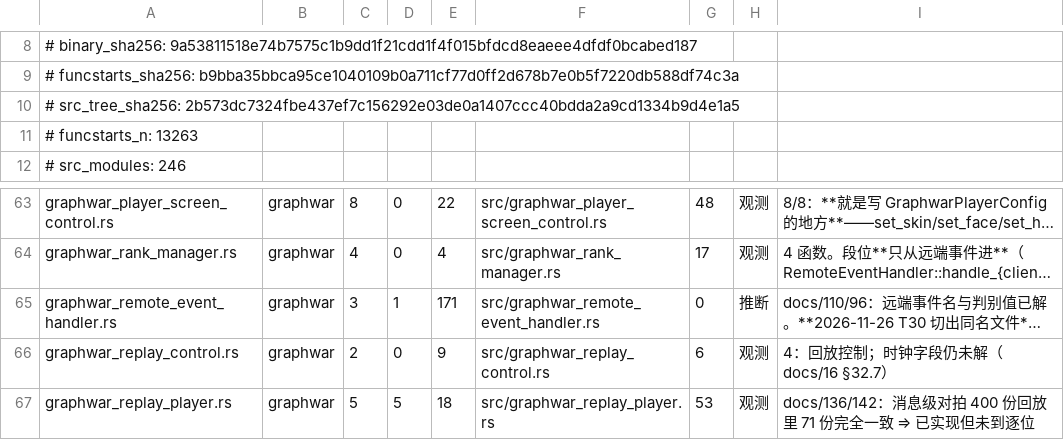
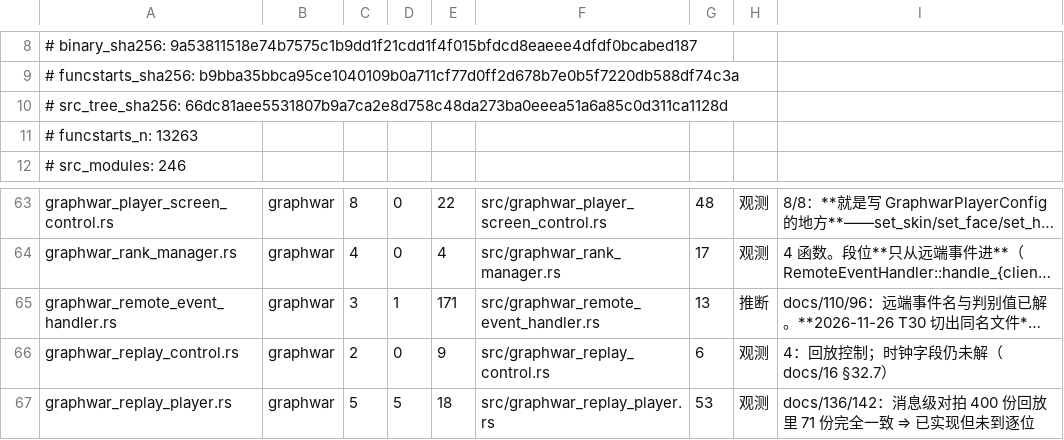
Before and after one commit to Cmd-GZ/graphwar2-rebuild, a TSV file: docs/coverage-matrix.tsv, drawn as a sheet; only a part is shown, gaps mark what is left out; long unchanged cells end in …; the diff names each change by its address in the sheet, - before the commit and + after, or states it on an @@ line.

```diff
--- a/docs/coverage-matrix.tsv
+++ b/docs/coverage-matrix.tsv
-A10: # src_tree_sha256: 2b573dc7324fbe437ef7c156292e03de0a1407ccc40bdda2a9cd1334b9d4e1a5
+A10: # src_tree_sha256: 66dc81aee5531807b9a7ca2e8d758c48da273ba0eeea51a6a85c0d311ca1128d
-G65: 0
+G65: 13
```
Also changed, not shown: 5 other files.
